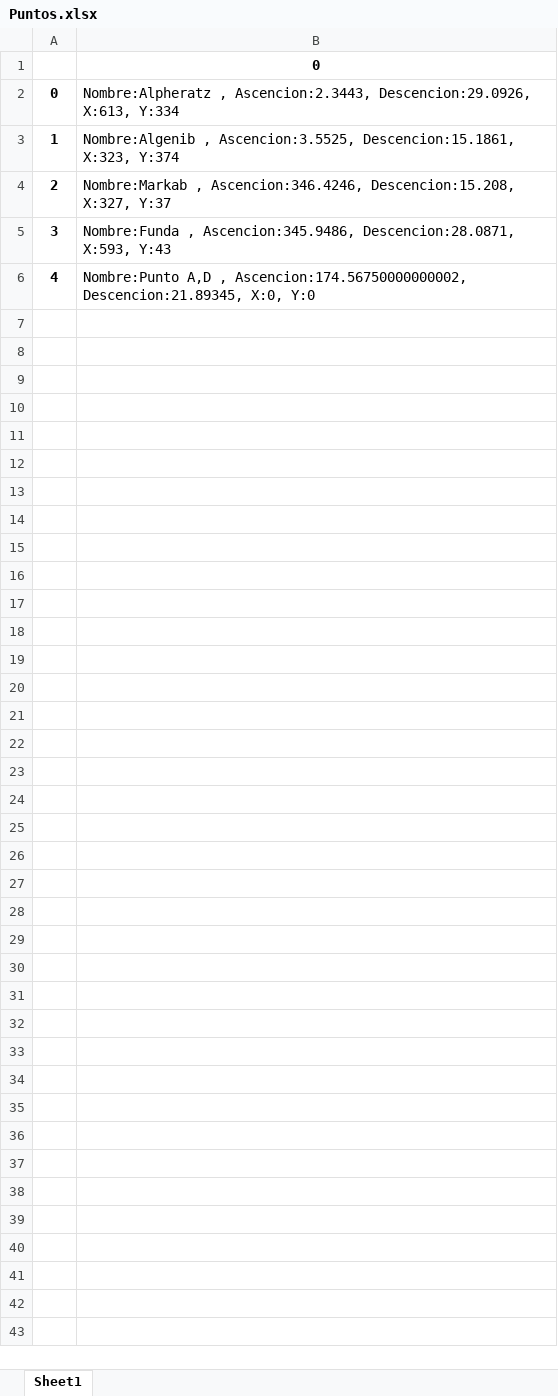
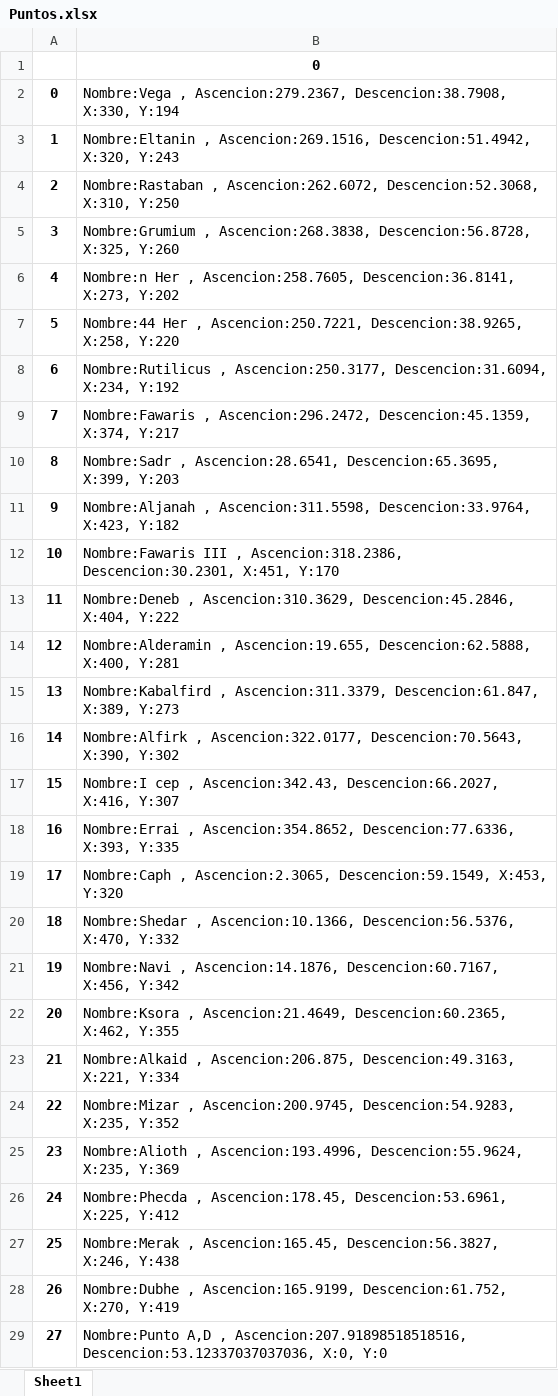
Before and after one commit to Traza-De-Meteoros/Malla_Estelar, an Excel workbook: Puntos.xlsx, sheet Sheet1, drawn as a sheet; values as stored, in another font and other column widths than the file's, no borders; the diff names each change by its address in the sheet, - before the commit and + after, or states it on an @@ line.

```diff
--- a/Puntos.xlsx (sheet Sheet1)
+++ b/Puntos.xlsx (sheet Sheet1)
-B2: Nombre:Alpheratz , Ascencion:2.3443, Descencion:29.0926, X:613, Y:334
+B2: Nombre:Vega , Ascencion:279.2367, Descencion:38.7908, X:330, Y:194
-B3: Nombre:Algenib , Ascencion:3.5525, Descencion:15.1861, X:323, Y:374
+B3: Nombre:Eltanin , Ascencion:269.1516, Descencion:51.4942, X:320, Y:243
-B4: Nombre:Markab , Ascencion:346.4246, Descencion:15.208, X:327, Y:37
+B4: Nombre:Rastaban , Ascencion:262.6072, Descencion:52.3068, X:310, Y:250
-B5: Nombre:Funda , Ascencion:345.9486, Descencion:28.0871, X:593, Y:43
+B5: Nombre:Grumium , Ascencion:268.3838, Descencion:56.8728, X:325, Y:260
-B6: Nombre:Punto A,D , Ascencion:174.56750000000002, Descencion:21.89345, X:0, Y:0
+B6: Nombre:n Her , Ascencion:258.7605, Descencion:36.8141, X:273, Y:202
+row 7: 5 | Nombre:44 Her , Ascencion:250.7221, Descencion:38.9265, X:258, Y:220
+row 8: 6 | Nombre:Rutilicus , Ascencion:250.3177, Descencion:31.6094, X:234, Y:192
+row 9: 7 | Nombre:Fawaris , Ascencion:296.2472, Descencion:45.1359, X:374, Y:217
+row 10: 8 | Nombre:Sadr , Ascencion:28.6541, Descencion:65.3695, X:399, Y:203
+row 11: 9 | Nombre:Aljanah , Ascencion:311.5598, Descencion:33.9764, X:423, Y:182
+row 12: 10 | Nombre:Fawaris III , Ascencion:318.2386, Descencion:30.2301, X:451, Y:170
+row 13: 11 | Nombre:Deneb , Ascencion:310.3629, Descencion:45.2846, X:404, Y:222
+row 14: 12 | Nombre:Alderamin , Ascencion:19.655, Descencion:62.5888, X:400, Y:281
+row 15: 13 | Nombre:Kabalfird , Ascencion:311.3379, Descencion:61.847, X:389, Y:273
+row 16: 14 | Nombre:Alfirk , Ascencion:322.0177, Descencion:70.5643, X:390, Y:302
+row 17: 15 | Nombre:I cep , Ascencion:342.43, Descencion:66.2027, X:416, Y:307
+row 18: 16 | Nombre:Errai , Ascencion:354.8652, Descencion:77.6336, X:393, Y:335
+row 19: 17 | Nombre:Caph , Ascencion:2.3065, Descencion:59.1549, X:453, Y:320
+row 20: 18 | Nombre:Shedar , Ascencion:10.1366, Descencion:56.5376, X:470, Y:332
+row 21: 19 | Nombre:Navi , Ascencion:14.1876, Descencion:60.7167, X:456, Y:342
+row 22: 20 | Nombre:Ksora , Ascencion:21.4649, Descencion:60.2365, X:462, Y:355
+row 23: 21 | Nombre:Alkaid , Ascencion:206.875, Descencion:49.3163, X:221, Y:334
+row 24: 22 | Nombre:Mizar , Ascencion:200.9745, Descencion:54.9283, X:235, Y:352
+row 25: 23 | Nombre:Alioth , Ascencion:193.4996, Descencion:55.9624, X:235, Y:369
+row 26: 24 | Nombre:Phecda , Ascencion:178.45, Descencion:53.6961, X:225, Y:412
+row 27: 25 | Nombre:Merak , Ascencion:165.45, Descencion:56.3827, X:246, Y:438
+row 28: 26 | Nombre:Dubhe , Ascencion:165.9199, Descencion:61.752, X:270, Y:419
+row 29: 27 | Nombre:Punto A,D , Ascencion:207.91898518518516, Descencion:53.12337037037036, X:0, Y:0
```
Also changed, not shown: TestEstandar.xlsx, 2 other files.
